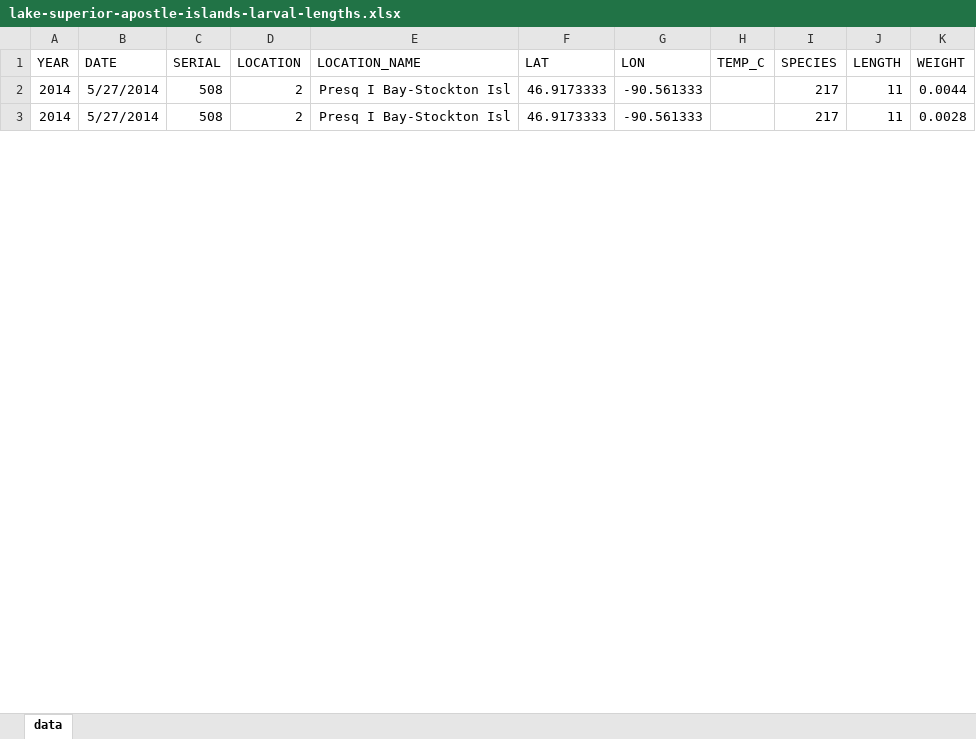
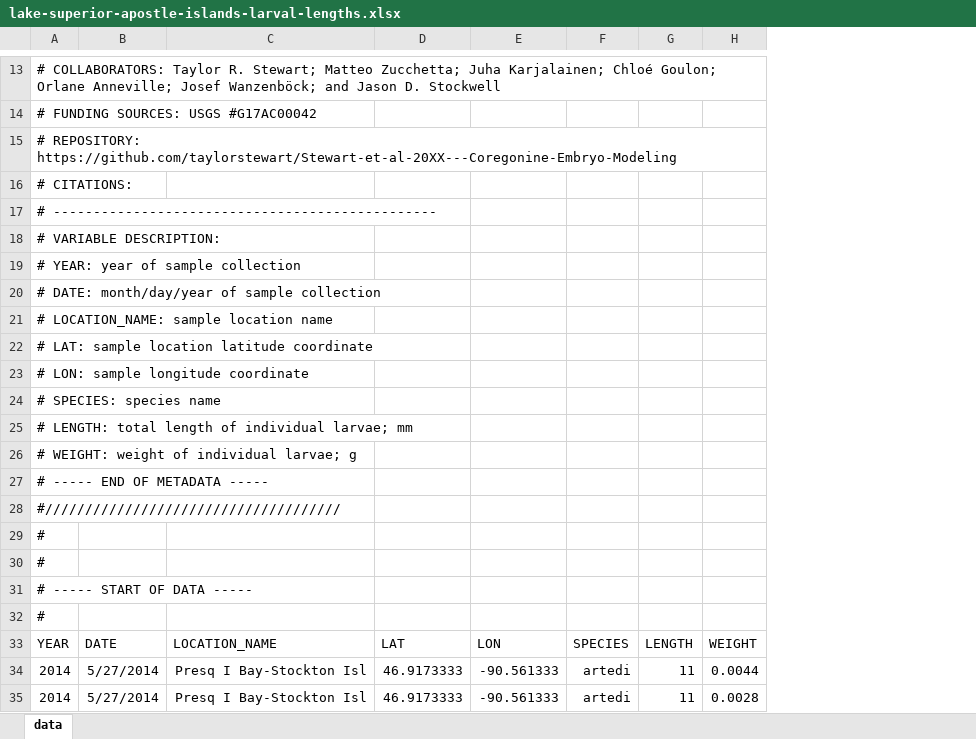
Before and after one commit to taylorstewart/Stewart-et-al-2024---Coregonine-Embryo-Modeling, an Excel workbook: data/lake-superior-apostle-islands/lake-superior-apostle-islands-larval-lengths.xlsx, sheet data, drawn as a sheet; only a part is shown, gaps mark what is left out; values as stored, in another font and other column widths than the file's, no borders; charts and pictures not drawn; removed rows and columns are numbered as before the commit, all else as after; the diff covers the shown part only; the diff names each change by its address in the sheet, - before the commit and + after, or states it on an @@ line.

```diff
--- a/data/lake-superior-apostle-islands/lake-superior-apostle-islands-larval-lengths.xlsx (sheet data)
+++ b/data/lake-superior-apostle-islands/lake-superior-apostle-islands-larval-lengths.xlsx (sheet data)
-column C, rows 1-3: SERIAL | 508 | 508
-column D, rows 1-3: LOCATION | 2 | 2
-column H, row 1: TEMP_C
-column I, rows 1-3: SPECIES | 217 | 217
+column F, rows 33-35: SPECIES | artedi | artedi
+row 13: # COLLABORATORS: Taylor R. Stewart; Matteo Zucchetta; Juha Karjalainen; Chloé Goulon; Orlane Anneville; Josef Wanzenböck; and Jason D. Stockwell
+row 14: # FUNDING SOURCES: USGS #G17AC00042
+row 15: # REPOSITORY: https://github.com/taylorstewart/Stewart-et-al-20XX---Coregonine-Embryo-Modeling
+row 16: # CITATIONS:
+row 17: # ------------------------------------------------
+row 18: # VARIABLE DESCRIPTION:
+row 19: # YEAR: year of sample collection
+row 20: # DATE: month/day/year of sample collection
+row 21: # LOCATION_NAME: sample location name
+row 22: # LAT: sample location latitude coordinate
+row 23: # LON: sample longitude coordinate
+row 24: # SPECIES: species name
+row 25: # LENGTH: total length of individual larvae; mm
+row 26: # WEIGHT: weight of individual larvae; g
+row 27: # ----- END OF METADATA -----
+row 28: #/////////////////////////////////////
+row 29: #
+row 30: #
+row 31: # ----- START OF DATA -----
+row 32: #
```
Also changed, not shown: 12 added rows elsewhere in this sheet, charts or pictures, data/lake-annecy/lake-annecy-temperature.xlsx, data/lake-superior-apostle-islands/lake-superior-apostle-islands-hatching.xlsx, 25 other files.
